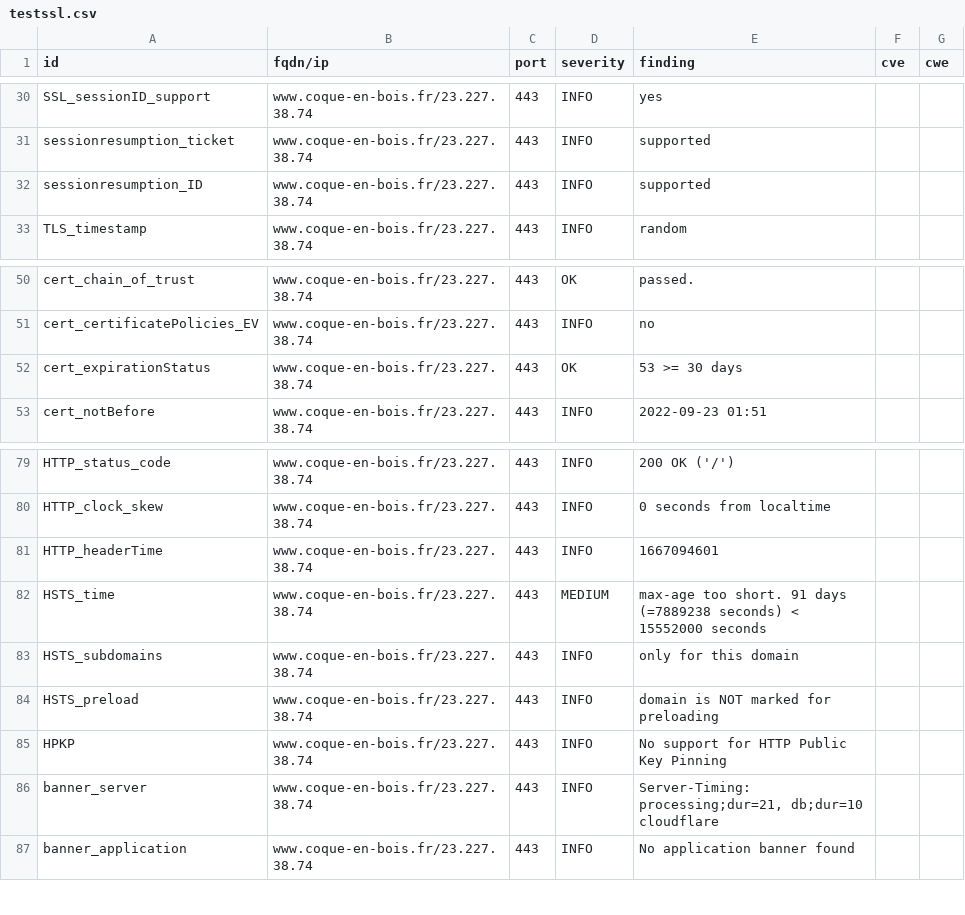
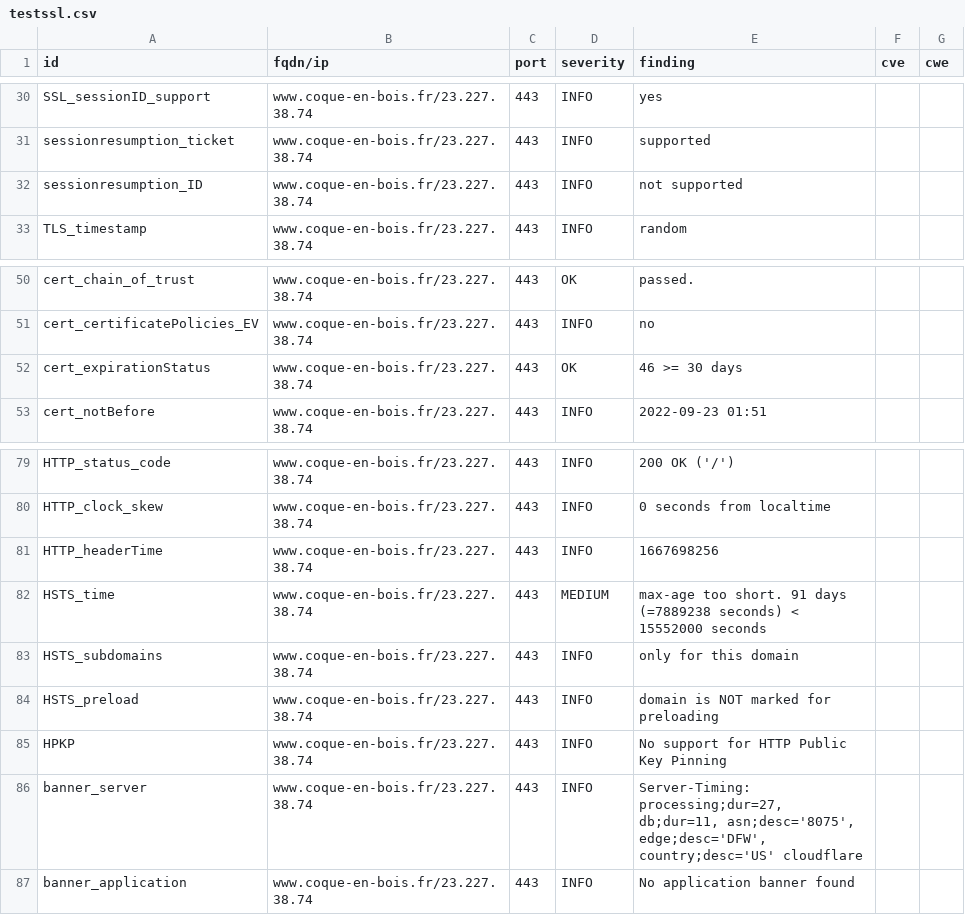
Before and after one commit to touffies/402web-dashboard, a CSV file: results/aHR0cHM6Ly93d3cuY29xdWUtZW4tYm9pcy5mcg==/testssl.csv, drawn as a sheet; only a part is shown, gaps mark what is left out.

```diff
--- a/results/aHR0cHM6Ly93d3cuY29xdWUtZW4tYm9pcy5mcg==/testssl.csv
+++ b/results/aHR0cHM6Ly93d3cuY29xdWUtZW4tYm9pcy5mcg==/testssl.csv
@@ -31,3 +31,3 @@
 "sessionresumption_ticket","www.coque-en-bois.fr/23.227.38.74","443","INFO","supported","",""
-"sessionresumption_ID","www.coque-en-bois.fr/23.227.38.74","443","INFO","supported","",""
+"sessionresumption_ID","www.coque-en-bois.fr/23.227.38.74","443","INFO","not supported","",""
 "TLS_timestamp","www.coque-en-bois.fr/23.227.38.74","443","INFO","random","",""
@@ -51,3 +51,3 @@
 "cert_certificatePolicies_EV","www.coque-en-bois.fr/23.227.38.74","443","INFO","no","",""
-"cert_expirationStatus","www.coque-en-bois.fr/23.227.38.74","443","OK","53 >= 30 days","",""
+"cert_expirationStatus","www.coque-en-bois.fr/23.227.38.74","443","OK","46 >= 30 days","",""
 "cert_notBefore","www.coque-en-bois.fr/23.227.38.74","443","INFO","2022-09-23 01:51","",""
@@ -80,3 +80,3 @@
 "HTTP_clock_skew","www.coque-en-bois.fr/23.227.38.74","443","INFO","0 seconds from localtime","",""
-"HTTP_headerTime","www.coque-en-bois.fr/23.227.38.74","443","INFO","1667094601","",""
+"HTTP_headerTime","www.coque-en-bois.fr/23.227.38.74","443","INFO","1667698256","",""
 "HSTS_time","www.coque-en-bois.fr/23.227.38.74","443","MEDIUM","max-age too short. 91 days (=7889238 seconds) < 15552000 seconds","",""
@@ -85,3 +85,3 @@
 "HPKP","www.coque-en-bois.fr/23.227.38.74","443","INFO","No support for HTTP Public Key Pinning","",""
-"banner_server","www.coque-en-bois.fr/23.227.38.74","443","INFO","Server-Timing: processing;dur=21, db;dur=10 cloudflare","",""
+"banner_server","www.coque-en-bois.fr/23.227.38.74","443","INFO","Server-Timing: processing;dur=27, db;dur=11, asn;desc='8075', edge;desc='DFW', country;desc='US' cloudflare","",""
 "banner_application","www.coque-en-bois.fr/23.227.38.74","443","INFO","No application banner found","",""
```
Also changed, not shown: 14 other files.
